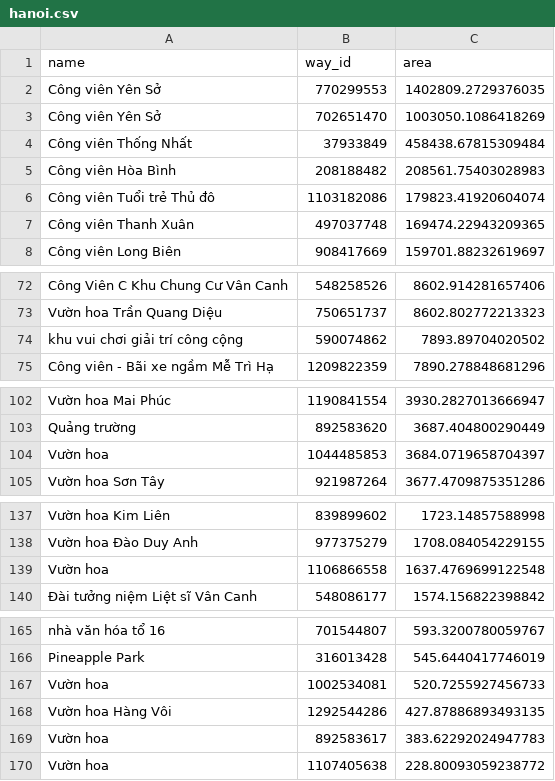
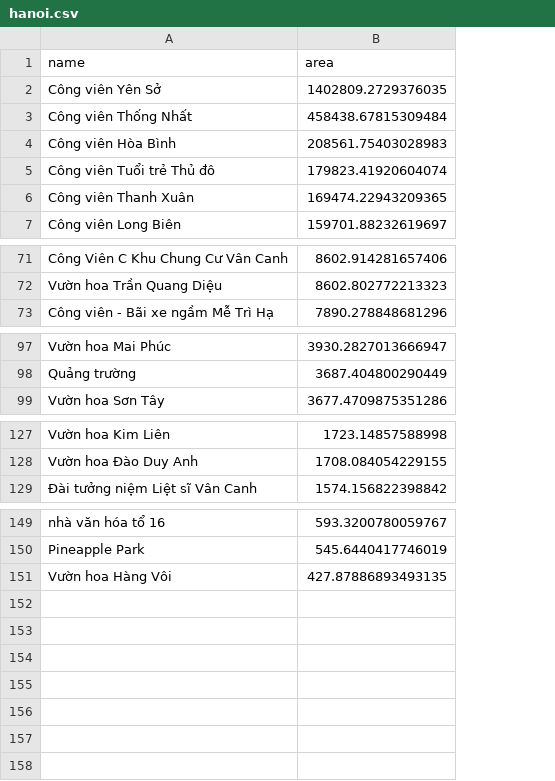
Before and after one commit to evgeniyarbatov/city-waypoints, a CSV file: data/area/hanoi.csv, drawn as a sheet; only a part is shown, gaps mark what is left out; removed rows and columns are numbered as before the commit, all else as after; the diff covers the shown part only; the diff names each change by its address in the sheet, - before the commit and + after, or states it on an @@ line.

```diff
--- a/data/area/hanoi.csv
+++ b/data/area/hanoi.csv
-column B (way_id), row 2: 770299553; rows 4-8: 37933849 | 208188482 | 1103182086 | 497037748 | 908417669; rows 72-73: 548258526 | 750651737; row 75: 1209822359; rows 102-103: 1190841554 | 892583620; row 105: 921987264; rows 137-138: 839899602 | 977375279; row 140: 548086177; rows 165-166: 701544807 | 316013428; row 168: 1292544286
-row 3: Công viên Yên Sở | 702651470 | 1003050.1086418269
-row 74: khu vui chơi giải trí công cộng | 590074862 | 7893.89704020502
-row 104: Vườn hoa | 1044485853 | 3684.0719658704397
-row 139: Vườn hoa | 1106866558 | 1637.4769699122548
-row 167: Vườn hoa | 1002534081 | 520.7255927456733
-row 169: Vườn hoa | 892583617 | 383.62292024947783
-row 170: Vườn hoa | 1107405638 | 228.80093059238772
```
Also changed, not shown: 12 removed rows elsewhere in this file, data/distance/hanoi.csv, 3 other files.
